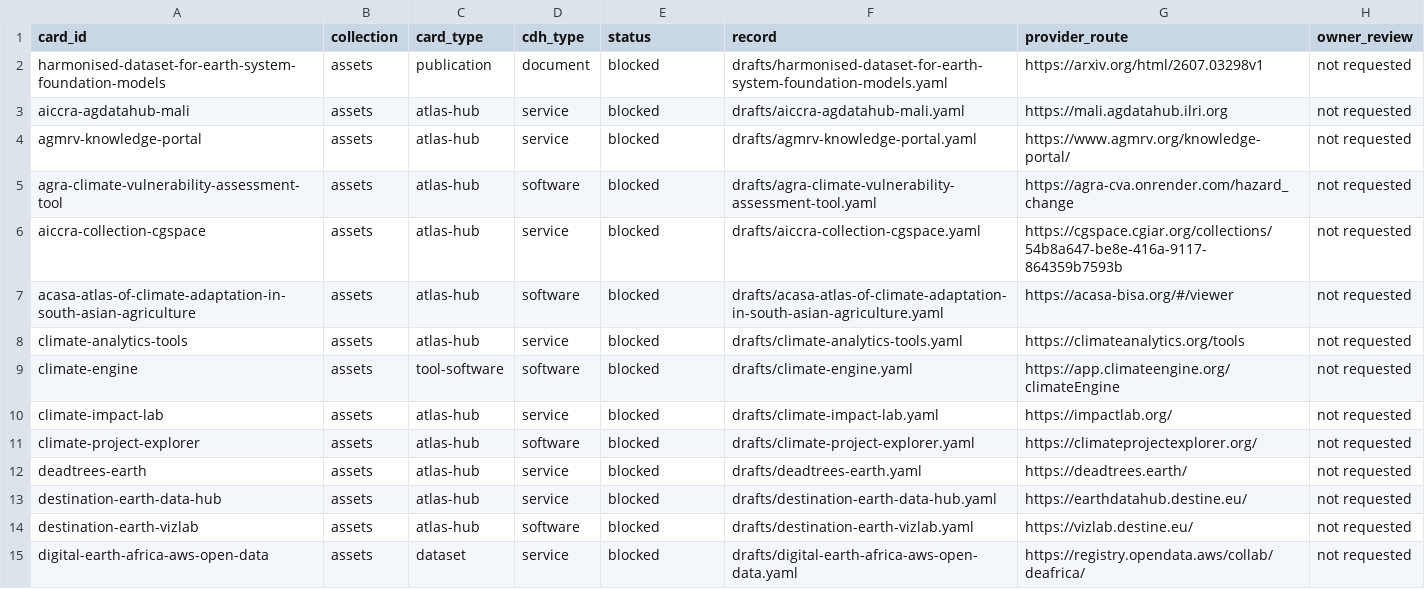
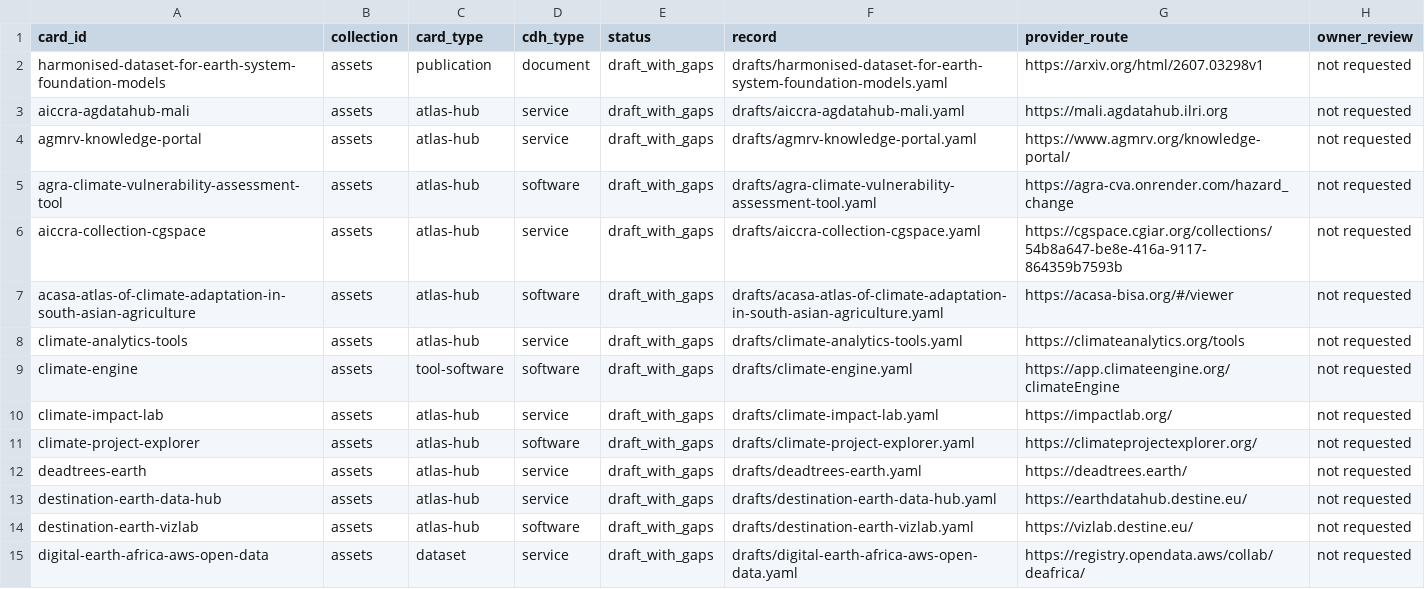
Before and after one commit to peetmate/climate-assets, a CSV file: metadata/register.csv, drawn as a sheet; only a part is shown; the diff covers the shown part only.

Commit message:
Allow inventory reviews to complete with logged gaps

```diff
--- a/metadata/register.csv
+++ b/metadata/register.csv
@@ -1,15 +1,15 @@
 card_id,collection,card_type,cdh_type,status,record,provider_route,owner_review
-harmonised-dataset-for-earth-system-foundation-models,assets,publication,document,blocked,drafts/harmonised-dataset-for-earth-system-foundation-models.yaml,https://arxiv.org/html/2607.03298v1,not requested
-aiccra-agdatahub-mali,assets,atlas-hub,service,blocked,drafts/aiccra-agdatahub-mali.yaml,https://mali.agdatahub.ilri.org,not requested
-agmrv-knowledge-portal,assets,atlas-hub,service,blocked,drafts/agmrv-knowledge-portal.yaml,https://www.agmrv.org/knowledge-portal/,not requested
-agra-climate-vulnerability-assessment-tool,assets,atlas-hub,software,blocked,drafts/agra-climate-vulnerability-assessment-tool.yaml,https://agra-cva.onrender.com/hazard_change,not requested
-aiccra-collection-cgspace,assets,atlas-hub,service,blocked,drafts/aiccra-collection-cgspace.yaml,https://cgspace.cgiar.org/collections/54b8a647-be8e-416a-9117-864359b7593b,not requested
-acasa-atlas-of-climate-adaptation-in-south-asian-agriculture,assets,atlas-hub,software,blocked,drafts/acasa-atlas-of-climate-adaptation-in-south-asian-agriculture.yaml,https://acasa-bisa.org/#/viewer,not requested
-climate-analytics-tools,assets,atlas-hub,service,blocked,drafts/climate-analytics-tools.yaml,https://climateanalytics.org/tools,not requested
-climate-engine,assets,tool-software,software,blocked,drafts/climate-engine.yaml,https://app.climateengine.org/climateEngine,not requested
-climate-impact-lab,assets,atlas-hub,service,blocked,drafts/climate-impact-lab.yaml,https://impactlab.org/,not requested
-climate-project-explorer,assets,atlas-hub,software,blocked,drafts/climate-project-explorer.yaml,https://climateprojectexplorer.org/,not requested
-deadtrees-earth,assets,atlas-hub,service,blocked,drafts/deadtrees-earth.yaml,https://deadtrees.earth/,not requested
-destination-earth-data-hub,assets,atlas-hub,service,blocked,drafts/destination-earth-data-hub.yaml,https://earthdatahub.destine.eu/,not requested
-destination-earth-vizlab,assets,atlas-hub,software,blocked,drafts/destination-earth-vizlab.yaml,https://vizlab.destine.eu/,not requested
-digital-earth-africa-aws-open-data,assets,dataset,service,blocked,drafts/digital-earth-africa-aws-open-data.yaml,https://registry.opendata.aws/collab/deafrica/,not requested
+harmonised-dataset-for-earth-system-foundation-models,assets,publication,document,draft_with_gaps,drafts/harmonised-dataset-for-earth-system-foundation-models.yaml,https://arxiv.org/html/2607.03298v1,not requested
+aiccra-agdatahub-mali,assets,atlas-hub,service,draft_with_gaps,drafts/aiccra-agdatahub-mali.yaml,https://mali.agdatahub.ilri.org,not requested
+agmrv-knowledge-portal,assets,atlas-hub,service,draft_with_gaps,drafts/agmrv-knowledge-portal.yaml,https://www.agmrv.org/knowledge-portal/,not requested
+agra-climate-vulnerability-assessment-tool,assets,atlas-hub,software,draft_with_gaps,drafts/agra-climate-vulnerability-assessment-tool.yaml,https://agra-cva.onrender.com/hazard_change,not requested
+aiccra-collection-cgspace,assets,atlas-hub,service,draft_with_gaps,drafts/aiccra-collection-cgspace.yaml,https://cgspace.cgiar.org/collections/54b8a647-be8e-416a-9117-864359b7593b,not requested
+acasa-atlas-of-climate-adaptation-in-south-asian-agriculture,assets,atlas-hub,software,draft_with_gaps,drafts/acasa-atlas-of-climate-adaptation-in-south-asian-agriculture.yaml,https://acasa-bisa.org/#/viewer,not requested
+climate-analytics-tools,assets,atlas-hub,service,draft_with_gaps,drafts/climate-analytics-tools.yaml,https://climateanalytics.org/tools,not requested
+climate-engine,assets,tool-software,software,draft_with_gaps,drafts/climate-engine.yaml,https://app.climateengine.org/climateEngine,not requested
+climate-impact-lab,assets,atlas-hub,service,draft_with_gaps,drafts/climate-impact-lab.yaml,https://impactlab.org/,not requested
+climate-project-explorer,assets,atlas-hub,software,draft_with_gaps,drafts/climate-project-explorer.yaml,https://climateprojectexplorer.org/,not requested
+deadtrees-earth,assets,atlas-hub,service,draft_with_gaps,drafts/deadtrees-earth.yaml,https://deadtrees.earth/,not requested
+destination-earth-data-hub,assets,atlas-hub,service,draft_with_gaps,drafts/destination-earth-data-hub.yaml,https://earthdatahub.destine.eu/,not requested
+destination-earth-vizlab,assets,atlas-hub,software,draft_with_gaps,drafts/destination-earth-vizlab.yaml,https://vizlab.destine.eu/,not requested
+digital-earth-africa-aws-open-data,assets,dataset,service,draft_with_gaps,drafts/digital-earth-africa-aws-open-data.yaml,https://registry.opendata.aws/collab/deafrica/,not requested
```
Also changed, not shown: 134 edited cells elsewhere in this file, 3 other files.
